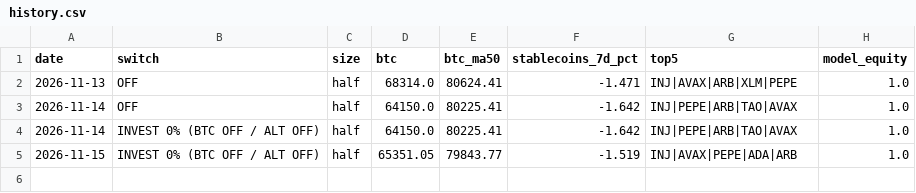
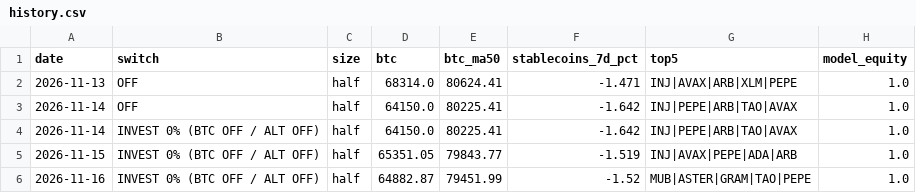
Before and after one commit to hassankhan2510/alt-signal, a CSV file: docs/history.csv, drawn as a sheet; the diff names each change by its address in the sheet, - before the commit and + after, or states it on an @@ line.

```diff
--- a/docs/history.csv
+++ b/docs/history.csv
+row 6: 2026-11-16 | INVEST 0% (BTC OFF / ALT OFF) | half | 64882.87 | 79451.99 | -1.52 | MUB|ASTER|GRAM|TAO|PEPE | 1.0
```
Also changed, not shown: 3 other files.
